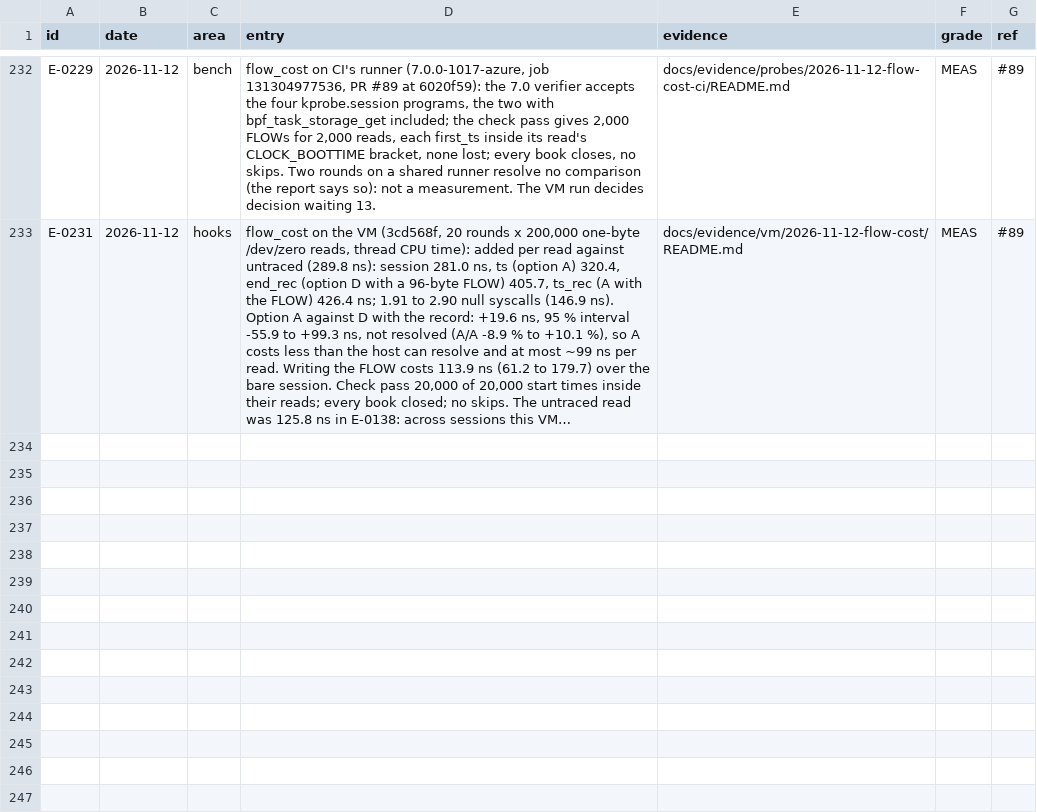
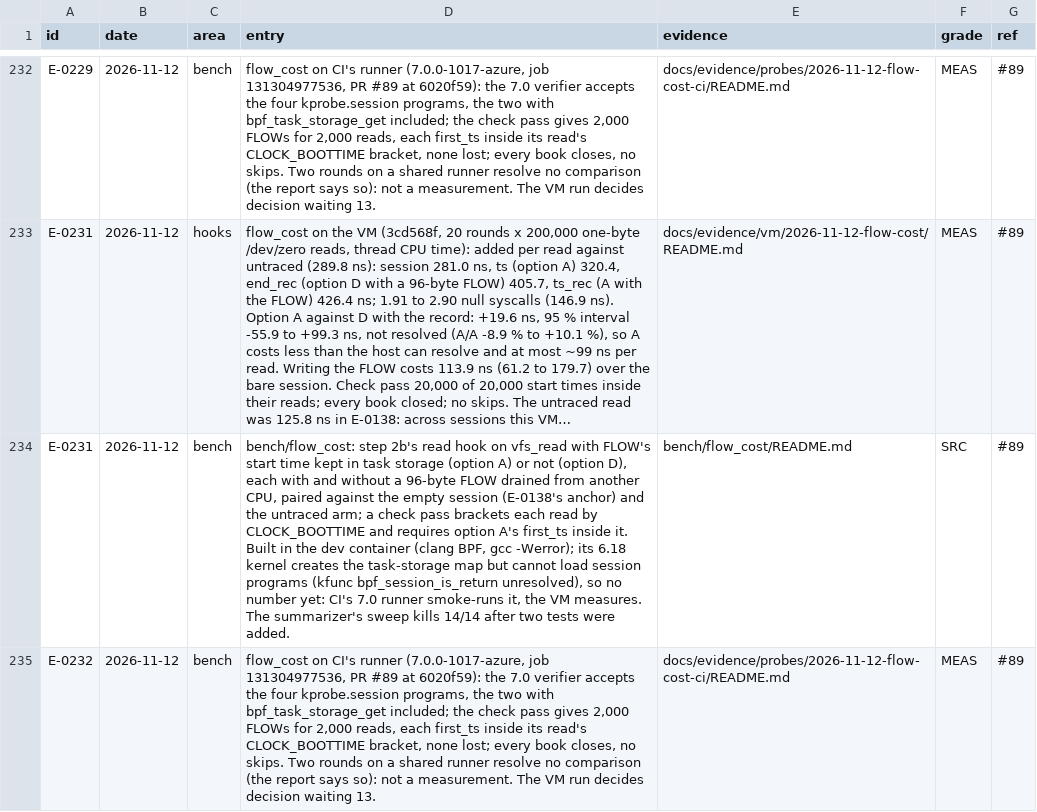
Before and after one commit to ranahunter10/fiery-dragon, a CSV file: docs/journal/engineering-log.csv, drawn as a sheet; only a part is shown, gaps mark what is left out; long unchanged cells end in …; the diff covers the shown part only; the diff names each change by its address in the sheet, - before the commit and + after, or states it on an @@ line.

```diff
--- a/docs/journal/engineering-log.csv
+++ b/docs/journal/engineering-log.csv
+row 234: E-0231 | 2026-11-12 | bench | bench/flow_cost: step 2b's read hook on vfs_read with FLOW's start time kept in task storage (option A) or not (option D), each with and without a 96-byte FLOW drained from another CPU, paired against the empty session (E-0138's anchor) and the untraced arm; a check pass brackets each read by CLOCK_BOOTTIME and requires option A's first_ts inside it. Built in the dev container (clang BPF, gcc -Werror); its 6.18 kernel creates the task-storage map but cannot load session programs (kfunc bpf_session_is_return unresolved), so no number yet: CI's 7.0 runner smoke-runs it, the VM measures. The summarizer's sweep kills 14/14 after two tests were added. | bench/flow_cost/README.md | SRC | #89
+row 235: E-0232 | 2026-11-12 | bench | flow_cost on CI's runner (7.0.0-1017-azure, job 131304977536, PR #89 at 6020f59): the 7.0 verifier accepts the four kprobe.session programs, the two with bpf_task_storage_get included; the check pass gives 2,000 FLOWs for 2,000 reads, each first_ts inside its read's CLOCK_BOOTTIME bracket, none lost; every book closes, no skips. Two rounds on a shared runner resolve no comparison (the report says so): not a measurement. The VM run decides decision waiting 13. | docs/evidence/probes/2026-11-12-flow-cost-ci/README.md | MEAS | #89
```
Also changed, not shown: 1 added row elsewhere in this file, 5 other files.
